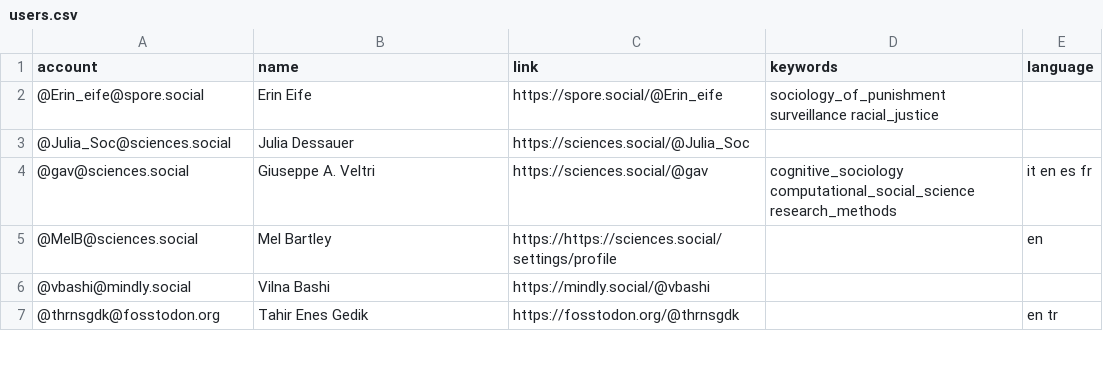
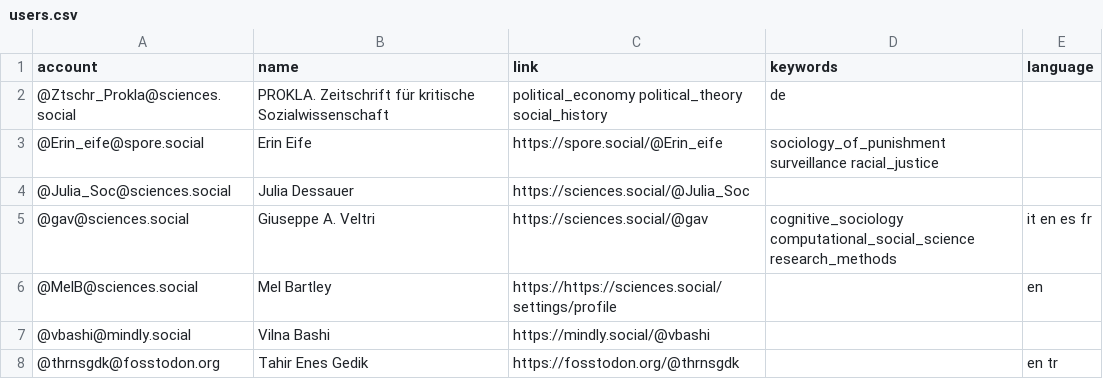
Before and after one commit to trutzig89182/Mastodon-Sociologists, a CSV file: resources/users.csv, drawn as a sheet; only a part is shown; the diff names each change by its address in the sheet, - before the commit and + after, or states it on an @@ line.

Commit message:
Update users.csv

```diff
--- a/resources/users.csv
+++ b/resources/users.csv
+row 2: @Ztschr_Prokla@sciences.social | PROKLA. Zeitschrift für kritische Sozialwissenschaft | political_economy political_theory social_history | de
```
